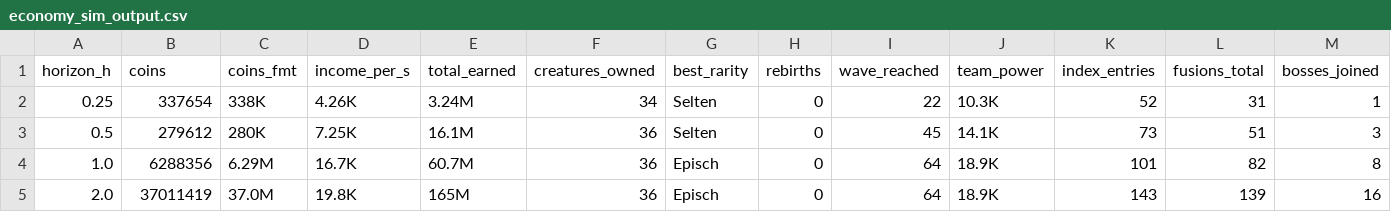
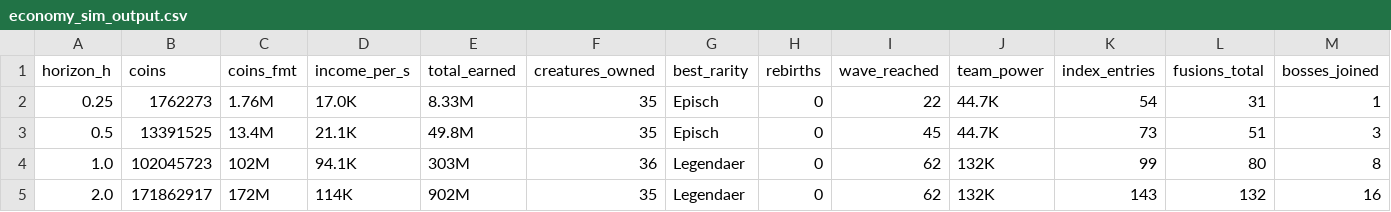
Before and after one commit to haskebl/UEFN, a CSV file: deliverables/data/economy_sim_output.csv, drawn as a sheet; only a part is shown; the diff covers the shown part only; the diff names each change by its address in the sheet, - before the commit and + after, or states it on an @@ line.

```diff
--- a/deliverables/data/economy_sim_output.csv
+++ b/deliverables/data/economy_sim_output.csv
-B2 (coins): 337654
+B2 (coins): 1762273
-C2 (coins_fmt): 338K
+C2 (coins_fmt): 1.76M
-D2 (income_per_s): 4.26K
+D2 (income_per_s): 17.0K
-E2 (total_earned): 3.24M
+E2 (total_earned): 8.33M
-F2 (creatures_owned): 34
+F2 (creatures_owned): 35
-G2:G3 (best_rarity): Selten
+G2:G3 (best_rarity): Episch
-J2 (team_power): 10.3K
+J2 (team_power): 44.7K
-K2 (index_entries): 52
+K2 (index_entries): 54
-B3 (coins): 279612
+B3 (coins): 13391525
-C3 (coins_fmt): 280K
+C3 (coins_fmt): 13.4M
-D3 (income_per_s): 7.25K
+D3 (income_per_s): 21.1K
-E3 (total_earned): 16.1M
+E3 (total_earned): 49.8M
-F3 (creatures_owned): 36
+F3 (creatures_owned): 35
-J3 (team_power): 14.1K
+J3 (team_power): 44.7K
-B4 (coins): 6288356
+B4 (coins): 102045723
-C4 (coins_fmt): 6.29M
+C4 (coins_fmt): 102M
-D4 (income_per_s): 16.7K
+D4 (income_per_s): 94.1K
-E4 (total_earned): 60.7M
+E4 (total_earned): 303M
-G4:G5 (best_rarity): Episch
+G4:G5 (best_rarity): Legendaer
-I4:I5 (wave_reached): 64
+I4:I5 (wave_reached): 62
-J4:J5 (team_power): 18.9K
+J4:J5 (team_power): 132K
-K4 (index_entries): 101
+K4 (index_entries): 99
-L4 (fusions_total): 82
+L4 (fusions_total): 80
-B5 (coins): 37011419
+B5 (coins): 171862917
-C5 (coins_fmt): 37.0M
+C5 (coins_fmt): 172M
-D5 (income_per_s): 19.8K
+D5 (income_per_s): 114K
-E5 (total_earned): 165M
+E5 (total_earned): 902M
-F5 (creatures_owned): 36
+F5 (creatures_owned): 35
-L5 (fusions_total): 139
+L5 (fusions_total): 132
```
Also changed, not shown: 62 edited cells elsewhere in this file, 5 other files.
